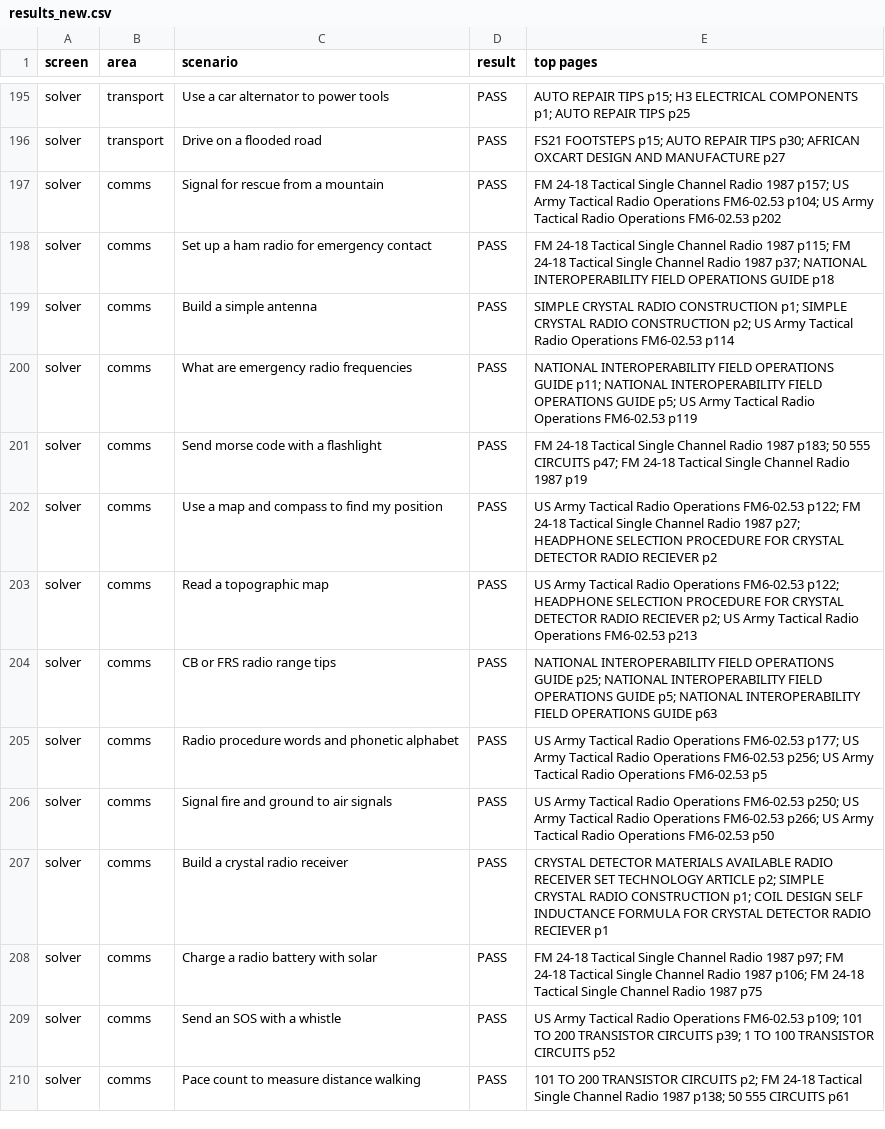
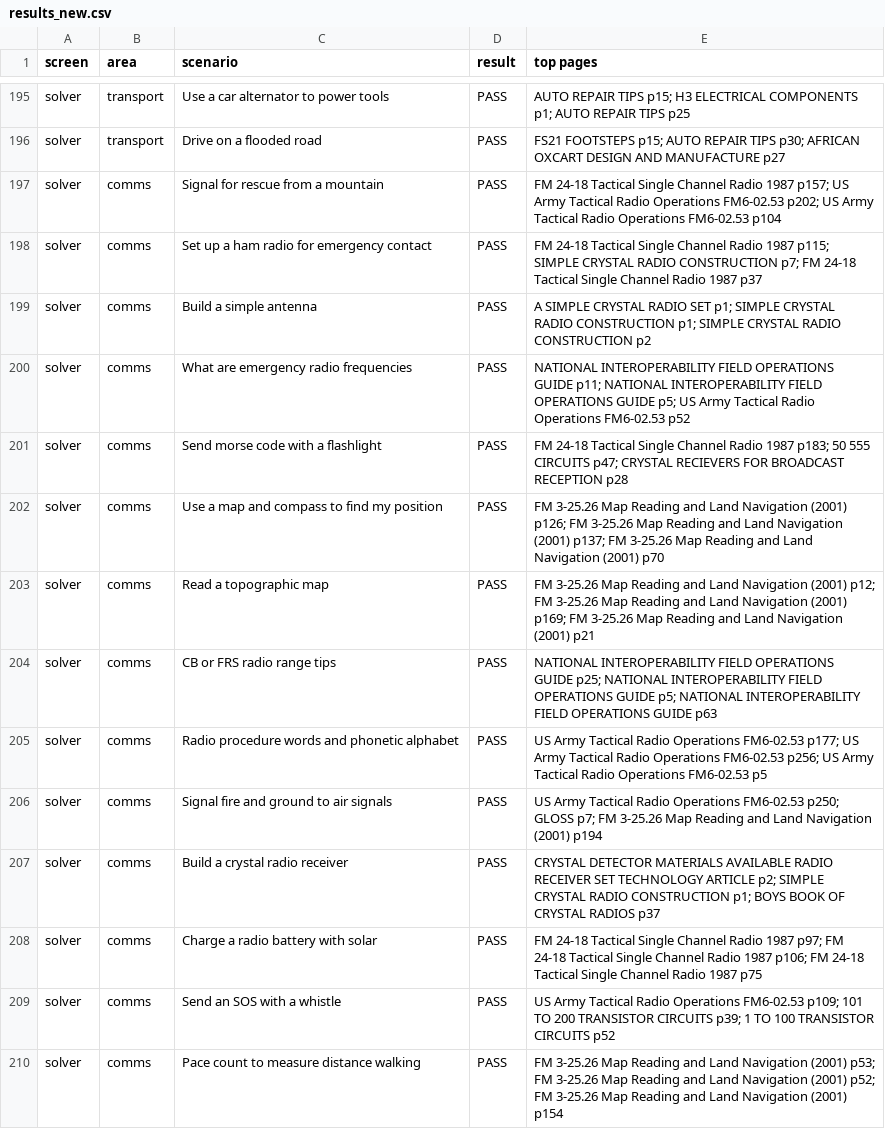
Before and after one commit to oldskol73-sudo/Survival-Guide-App, a CSV file: tool/rag_eval/results_new.csv, drawn as a sheet; only a part is shown, gaps mark what is left out; the diff covers the shown part only.

```diff
--- a/tool/rag_eval/results_new.csv
+++ b/tool/rag_eval/results_new.csv
@@ -196,15 +196,15 @@ solver,transport,Use a car alternator to power tools,PASS,AUTO REPAIR TIPS p15;
 solver,transport,Drive on a flooded road,PASS,FS21 FOOTSTEPS p15; AUTO REPAIR TIPS p30; AFRICAN OXCART DESIGN AND MANUFACTURE p27
-solver,comms,Signal for rescue from a mountain,PASS,FM 24-18 Tactical Single Channel Radio 1987 p157; US Army Tactical Radio Operations FM6-02.53 p104; US Army Tactical Radio Operations FM6-02.53 p202
-solver,comms,Set up a ham radio for emergency contact,PASS,FM 24-18 Tactical Single Channel Radio 1987 p115; FM 24-18 Tactical Single Channel Radio 1987 p37; NATIONAL INTEROPERABILITY FIELD OPERATIONS GUIDE p18
-solver,comms,Build a simple antenna,PASS,SIMPLE CRYSTAL RADIO CONSTRUCTION p1; SIMPLE CRYSTAL RADIO CONSTRUCTION p2; US Army Tactical Radio Operations FM6-02.53 p114
-solver,comms,What are emergency radio frequencies,PASS,NATIONAL INTEROPERABILITY FIELD OPERATIONS GUIDE p11; NATIONAL INTEROPERABILITY FIELD OPERATIONS GUIDE p5; US Army Tactical Radio Operations FM6-02.53 p119
-solver,comms,Send morse code with a flashlight,PASS,FM 24-18 Tactical Single Channel Radio 1987 p183; 50 555 CIRCUITS p47; FM 24-18 Tactical Single Channel Radio 1987 p19
-solver,comms,Use a map and compass to find my position,PASS,US Army Tactical Radio Operations FM6-02.53 p122; FM 24-18 Tactical Single Channel Radio 1987 p27; HEADPHONE SELECTION PROCEDURE FOR CRYSTAL DETECTOR RADIO RECIEVER p2
-solver,comms,Read a topographic map,PASS,US Army Tactical Radio Operations FM6-02.53 p122; HEADPHONE SELECTION PROCEDURE FOR CRYSTAL DETECTOR RADIO RECIEVER p2; US Army Tactical Radio Operations FM6-02.53 p213
+solver,comms,Signal for rescue from a mountain,PASS,FM 24-18 Tactical Single Channel Radio 1987 p157; US Army Tactical Radio Operations FM6-02.53 p202; US Army Tactical Radio Operations FM6-02.53 p104
+solver,comms,Set up a ham radio for emergency contact,PASS,FM 24-18 Tactical Single Channel Radio 1987 p115; SIMPLE CRYSTAL RADIO CONSTRUCTION p7; FM 24-18 Tactical Single Channel Radio 1987 p37
+solver,comms,Build a simple antenna,PASS,A SIMPLE CRYSTAL RADIO SET p1; SIMPLE CRYSTAL RADIO CONSTRUCTION p1; SIMPLE CRYSTAL RADIO CONSTRUCTION p2
+solver,comms,What are emergency radio frequencies,PASS,NATIONAL INTEROPERABILITY FIELD OPERATIONS GUIDE p11; NATIONAL INTEROPERABILITY FIELD OPERATIONS GUIDE p5; US Army Tactical Radio Operations FM6-02.53 p52
+solver,comms,Send morse code with a flashlight,PASS,FM 24-18 Tactical Single Channel Radio 1987 p183; 50 555 CIRCUITS p47; CRYSTAL RECIEVERS FOR BROADCAST RECEPTION p28
+solver,comms,Use a map and compass to find my position,PASS,FM 3-25.26 Map Reading and Land Navigation (2001) p126; FM 3-25.26 Map Reading and Land Navigation (2001) p137; FM 3-25.26 Map Reading and Land Navigation (2001) p70
+solver,comms,Read a topographic map,PASS,FM 3-25.26 Map Reading and Land Navigation (2001) p12; FM 3-25.26 Map Reading and Land Navigation (2001) p169; FM 3-25.26 Map Reading and Land Navigation (2001) p21
 solver,comms,CB or FRS radio range tips,PASS,NATIONAL INTEROPERABILITY FIELD OPERATIONS GUIDE p25; NATIONAL INTEROPERABILITY FIELD OPERATIONS GUIDE p5; NATIONAL INTEROPERABILITY FIELD OPERATIONS GUIDE p63
 solver,comms,Radio procedure words and phonetic alphabet,PASS,US Army Tactical Radio Operations FM6-02.53 p177; US Army Tactical Radio Operations FM6-02.53 p256; US Army Tactical Radio Operations FM6-02.53 p5
-solver,comms,Signal fire and ground to air signals,PASS,US Army Tactical Radio Operations FM6-02.53 p250; US Army Tactical Radio Operations FM6-02.53 p266; US Army Tactical Radio Operations FM6-02.53 p50
-solver,comms,Build a crystal radio receiver,PASS,CRYSTAL DETECTOR MATERIALS AVAILABLE RADIO RECEIVER SET TECHNOLOGY ARTICLE p2; SIMPLE CRYSTAL RADIO CONSTRUCTION p1; COIL DESIGN SELF INDUCTANCE FORMULA FOR CRYSTAL  DETECTOR RADIO RECIEVER p1
+solver,comms,Signal fire and ground to air signals,PASS,US Army Tactical Radio Operations FM6-02.53 p250; GLOSS p7; FM 3-25.26 Map Reading and Land Navigation (2001) p194
+solver,comms,Build a crystal radio receiver,PASS,CRYSTAL DETECTOR MATERIALS AVAILABLE RADIO RECEIVER SET TECHNOLOGY ARTICLE p2; SIMPLE CRYSTAL RADIO CONSTRUCTION p1; BOYS BOOK OF CRYSTAL RADIOS p37
 solver,comms,Charge a radio battery with solar,PASS,FM 24-18 Tactical Single Channel Radio 1987 p97; FM 24-18 Tactical Single Channel Radio 1987 p106; FM 24-18 Tactical Single Channel Radio 1987 p75
 solver,comms,Send an SOS with a whistle,PASS,US Army Tactical Radio Operations FM6-02.53 p109; 101 TO 200 TRANSISTOR CIRCUITS p39; 1 TO 100 TRANSISTOR CIRCUITS p52
-solver,comms,Pace count to measure distance walking,PASS,101 TO 200 TRANSISTOR CIRCUITS p2; FM 24-18 Tactical Single Channel Radio 1987 p138; 50 555 CIRCUITS p61
+solver,comms,Pace count to measure distance walking,PASS,FM 3-25.26 Map Reading and Land Navigation (2001) p53; FM 3-25.26 Map Reading and Land Navigation (2001) p52; FM 3-25.26 Map Reading and Land Navigation (2001) p154
```
Also changed, not shown: 141 edited cells elsewhere in this file, 21 other files.
